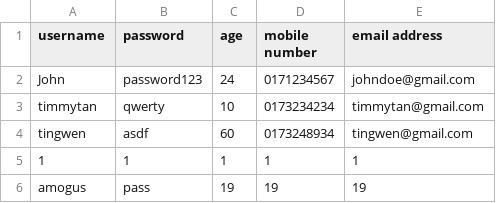
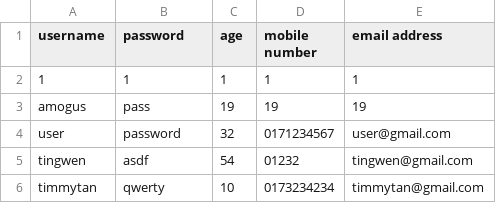
Before and after one commit to JULU909/SC2002-Project-MOBLIMA, a CSV file: Moblima/src/Data/Customers.csv, drawn as a sheet.

Commit message:
customer settings mostly work

```diff
--- a/Moblima/src/Data/Customers.csv
+++ b/Moblima/src/Data/Customers.csv
@@ -1,6 +1,6 @@
 username,password,age,mobile number,email address
-John,password123,24,0171234567,johndoe@gmail.com
-timmytan,qwerty,10,0173234234,timmytan@gmail.com
-tingwen,asdf,60,0173248934,tingwen@gmail.com
 1,1,1,1,1
 amogus,pass,19,19,19
+user,password,32,0171234567,user@gmail.com
+tingwen,asdf,54,01232,tingwen@gmail.com
+timmytan,qwerty,10,0173234234,timmytan@gmail.com
```
Also changed, not shown: 4 other files.
